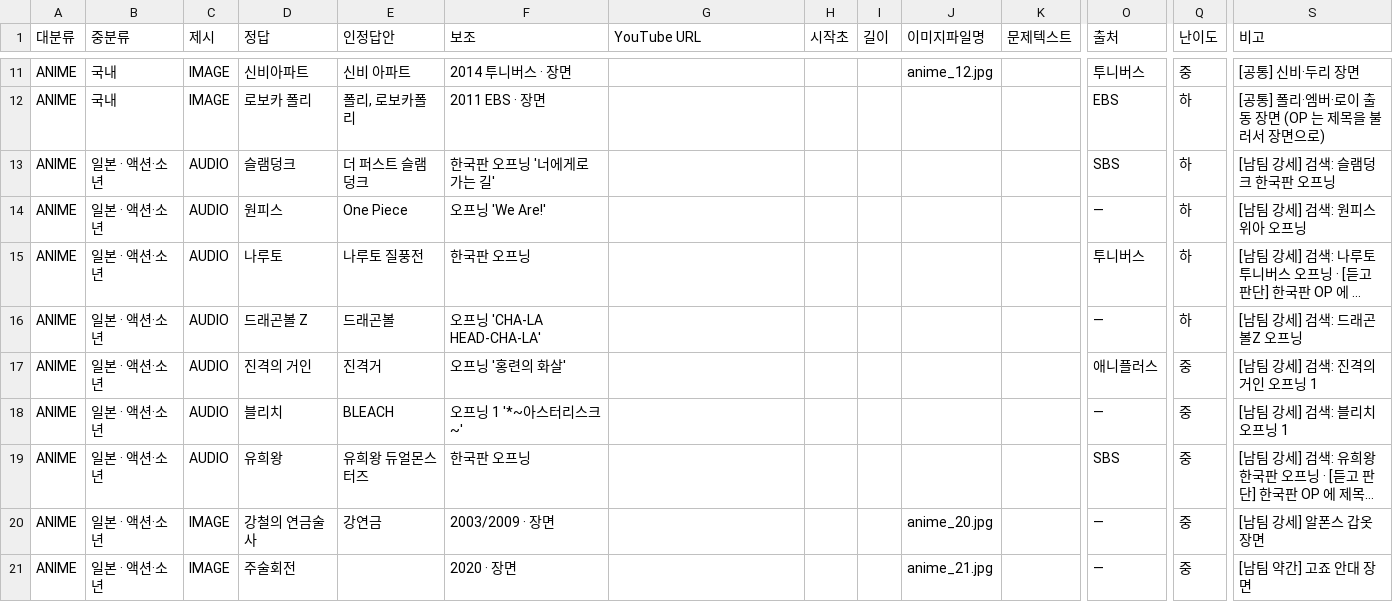
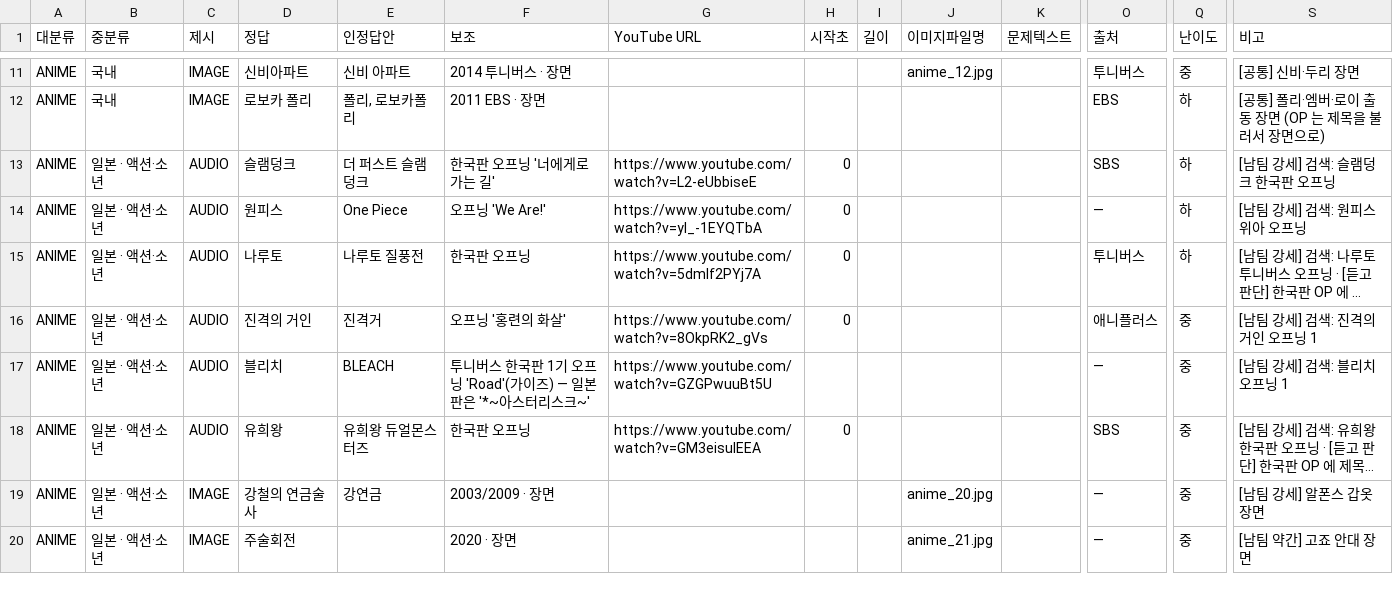
Before and after one commit to LeeKyuHyeong/quiz, a TSV file: docs/party-content/anime.tsv, drawn as a sheet; only a part is shown, gaps mark what is left out; long unchanged cells end in …; removed rows and columns are numbered as before the commit, all else as after; rows hold the shown columns only; the diff covers the shown part only; the diff names each change by its address in the sheet, - before the commit and + after, or states it on an @@ line.

Commit message:
docs(party): ANIME 듣기 검수 반영 — AUDIO 23행 전부 URL, 드래곤볼 Z 제외, 블리치 한국판 Road

```diff
--- a/docs/party-content/anime.tsv
+++ b/docs/party-content/anime.tsv
-G13 (YouTube URL): (empty)
+G13 (YouTube URL): https://www.youtube.com/watch?v=L2-eUbbiseE
-H13:H15 (시작초): (empty)
+H13:H15 (시작초): 0
-G14 (YouTube URL): (empty)
+G14 (YouTube URL): https://www.youtube.com/watch?v=yI_-1EYQTbA
-G15 (YouTube URL): (empty)
+G15 (YouTube URL): https://www.youtube.com/watch?v=5dmlf2PYj7A
-row 16: ANIME | 일본 · 액션·소년 | AUDIO | 드래곤볼 Z | 드래곤볼 | 오프닝 'CHA-LA HEAD-CHA-LA' |  |  |  |  |  | — | 하 | [남팀 강세] 검색: 드래곤볼Z 오프닝
-G16 (YouTube URL): (empty)
+G16 (YouTube URL): https://www.youtube.com/watch?v=8OkpRK2_gVs
-H16 (시작초): (empty)
+H16 (시작초): 0
-F17 (보조): 오프닝 1 '*~아스터리스크~'
+F17 (보조): 투니버스 한국판 1기 오프닝 'Road'(가이즈) — 일본판은 '*~아스터리스크~'
-G17 (YouTube URL): (empty)
+G17 (YouTube URL): https://www.youtube.com/watch?v=GZGPwuuBt5U
-G18 (YouTube URL): (empty)
+G18 (YouTube URL): https://www.youtube.com/watch?v=GM3eisuIEEA
-H18 (시작초): (empty)
+H18 (시작초): 0
```
Also changed, not shown: 34 edited cells elsewhere in this file, docs/party-content/review/cand-anime.tsv, docs/party-content/review/picks.tsv, 4 other files.
